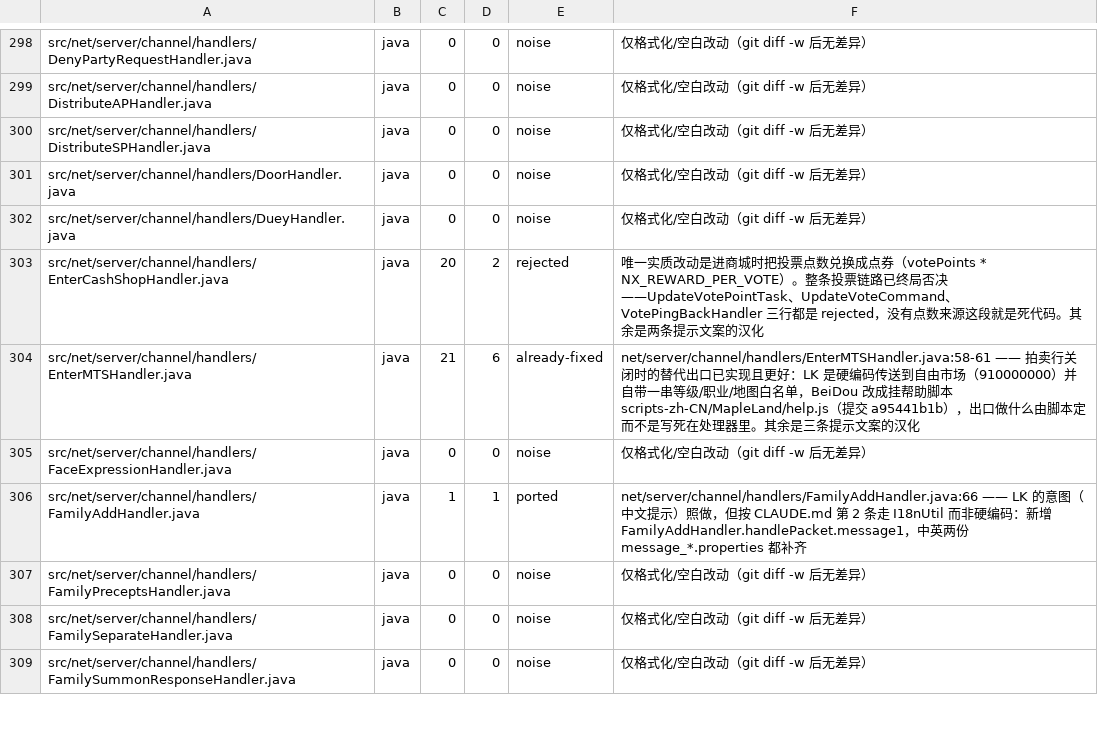
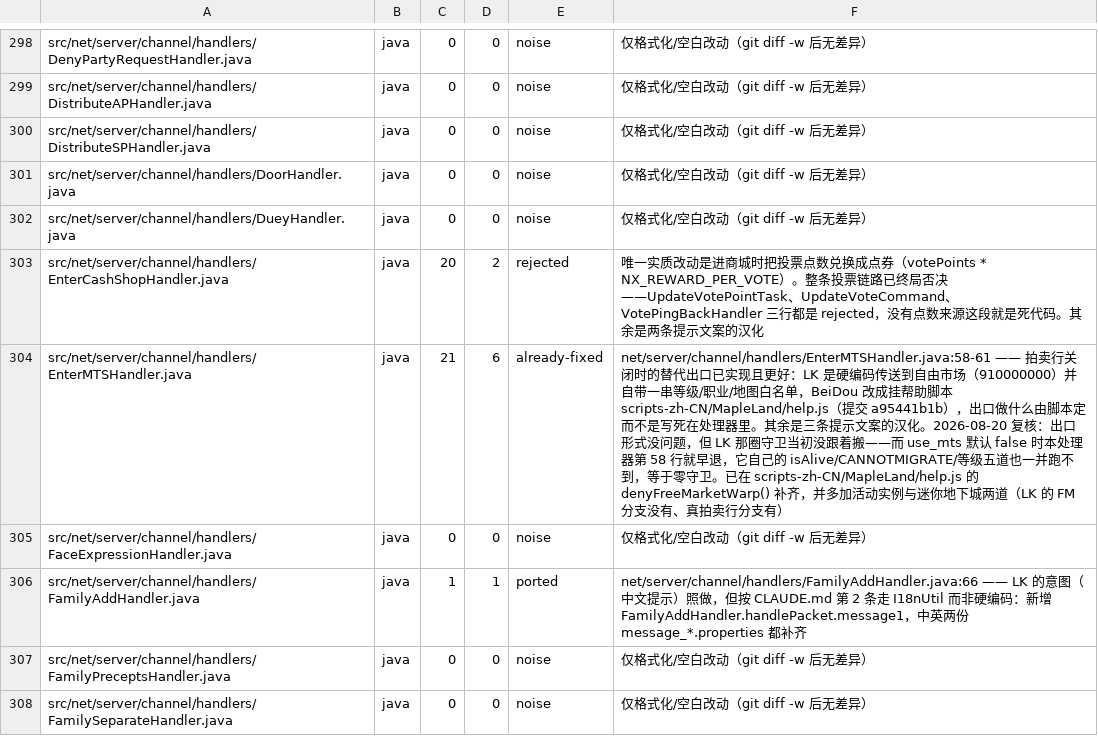
Before and after one commit to liqingnz/BeiDou-Server-Mod, a TSV file: docs/lichkingmod-port-manifest.tsv, drawn as a sheet; only a part is shown, gaps mark what is left out; the shorter side is filled out with more unchanged rows.

```diff
--- a/docs/lichkingmod-port-manifest.tsv
+++ b/docs/lichkingmod-port-manifest.tsv
@@ -303,3 +303,3 @@ src/net/server/channel/handlers/DueyHandler.java	java	0	0	noise	仅格式化/空
 src/net/server/channel/handlers/EnterCashShopHandler.java	java	20	2	rejected	唯一实质改动是进商城时把投票点数兑换成点券（votePoints * NX_REWARD_PER_VOTE）。整条投票链路已终局否决——UpdateVotePointTask、UpdateVoteCommand、VotePingBackHandler 三行都是 rejected，没有点数来源这段就是死代码。其余是两条提示文案的汉化
-src/net/server/channel/handlers/EnterMTSHandler.java	java	21	6	already-fixed	net/server/channel/handlers/EnterMTSHandler.java:58-61 —— 拍卖行关闭时的替代出口已实现且更好：LK 是硬编码传送到自由市场（910000000）并自带一串等级/职业/地图白名单，BeiDou 改成挂帮助脚本 scripts-zh-CN/MapleLand/help.js（提交 a95441b1b），出口做什么由脚本定而不是写死在处理器里。其余是三条提示文案的汉化
+src/net/server/channel/handlers/EnterMTSHandler.java	java	21	6	already-fixed	net/server/channel/handlers/EnterMTSHandler.java:58-61 —— 拍卖行关闭时的替代出口已实现且更好：LK 是硬编码传送到自由市场（910000000）并自带一串等级/职业/地图白名单，BeiDou 改成挂帮助脚本 scripts-zh-CN/MapleLand/help.js（提交 a95441b1b），出口做什么由脚本定而不是写死在处理器里。其余是三条提示文案的汉化。2026-08-20 复核：出口形式没问题，但 LK 那圈守卫当初没跟着搬——而 use_mts 默认 false 时本处理器第 58 行就早退，它自己的 isAlive/CANNOTMIGRATE/等级五道也一并跑不到，等于零守卫。已在 scripts-zh-CN/MapleLand/help.js 的 denyFreeMarketWarp() 补齐，并多加活动实例与迷你地下城两道（LK 的 FM 分支没有、真拍卖行分支有）
 src/net/server/channel/handlers/FaceExpressionHandler.java	java	0	0	noise	仅格式化/空白改动（git diff -w 后无差异）
```
Also changed, not shown: 1 other file.
